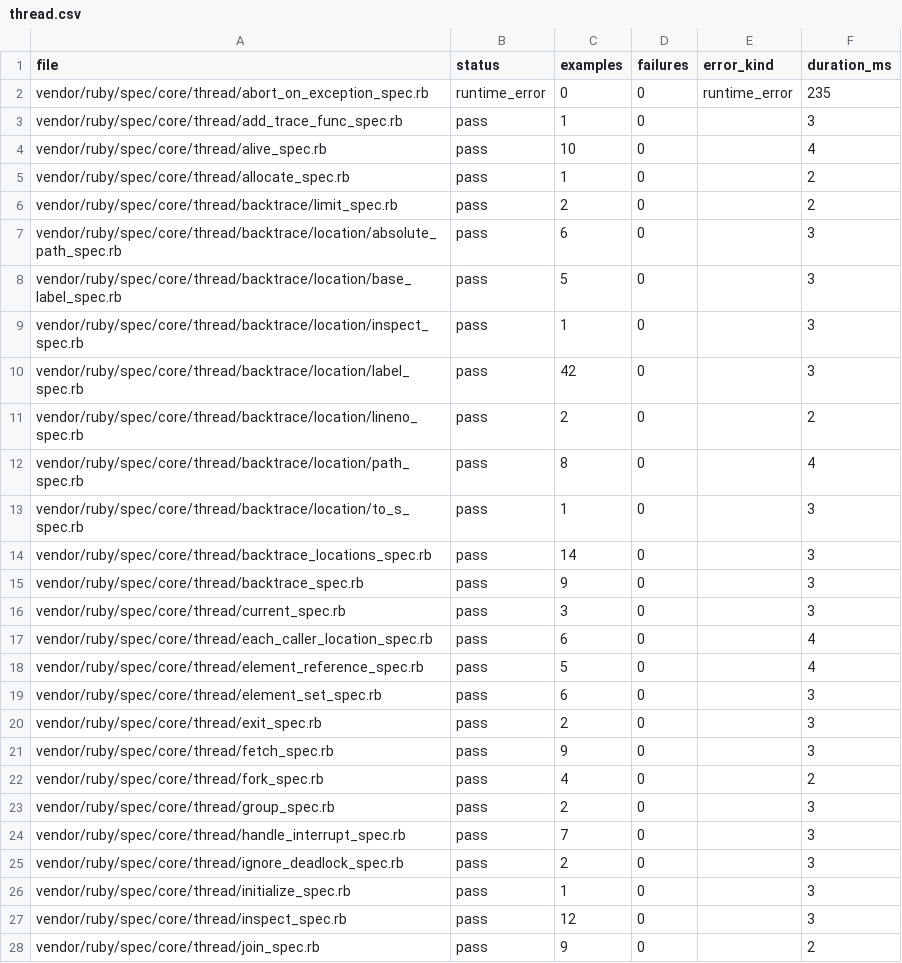
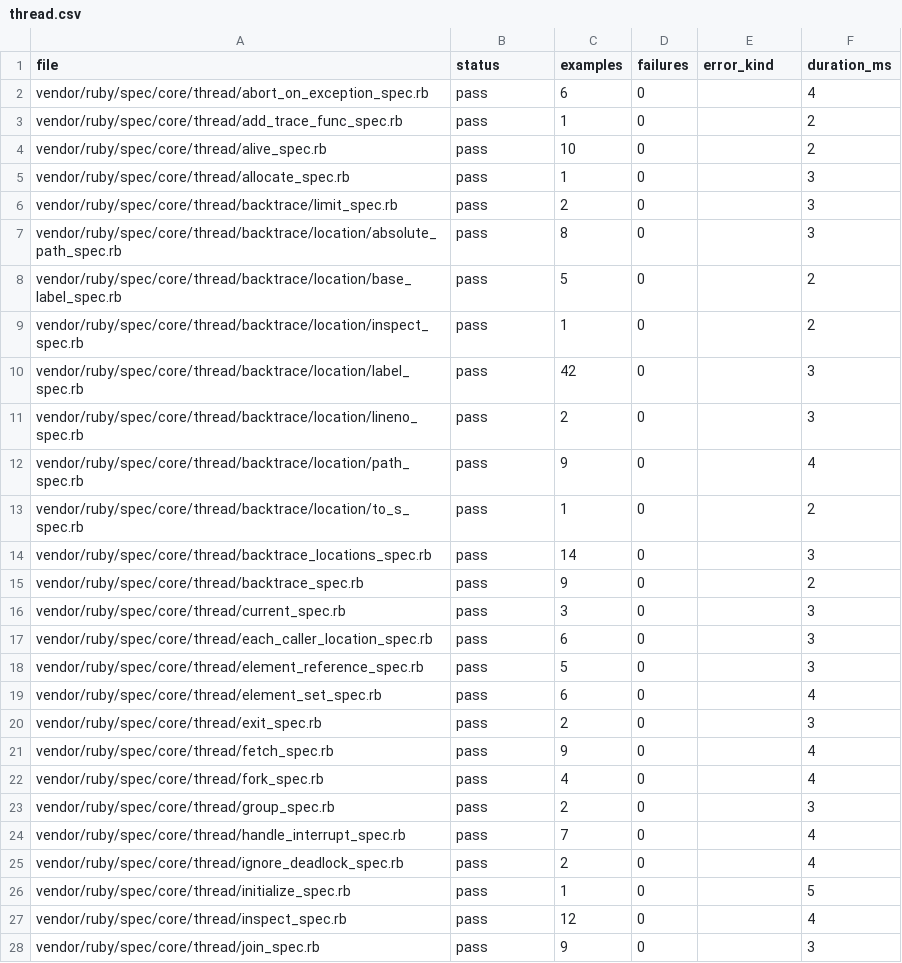
Before and after one commit to GoLangDream/rgo, a CSV file: reports/spec-status/thread.csv, drawn as a sheet; only a part is shown; the diff covers the shown part only.

```diff
--- a/reports/spec-status/thread.csv
+++ b/reports/spec-status/thread.csv
@@ -1,28 +1,28 @@
 file,status,examples,failures,error_kind,duration_ms
-vendor/ruby/spec/core/thread/abort_on_exception_spec.rb,runtime_error,0,0,runtime_error,235
-vendor/ruby/spec/core/thread/add_trace_func_spec.rb,pass,1,0,,3
-vendor/ruby/spec/core/thread/alive_spec.rb,pass,10,0,,4
-vendor/ruby/spec/core/thread/allocate_spec.rb,pass,1,0,,2
-vendor/ruby/spec/core/thread/backtrace/limit_spec.rb,pass,2,0,,2
-vendor/ruby/spec/core/thread/backtrace/location/absolute_path_spec.rb,pass,6,0,,3
-vendor/ruby/spec/core/thread/backtrace/location/base_label_spec.rb,pass,5,0,,3
-vendor/ruby/spec/core/thread/backtrace/location/inspect_spec.rb,pass,1,0,,3
+vendor/ruby/spec/core/thread/abort_on_exception_spec.rb,pass,6,0,,4
+vendor/ruby/spec/core/thread/add_trace_func_spec.rb,pass,1,0,,2
+vendor/ruby/spec/core/thread/alive_spec.rb,pass,10,0,,2
+vendor/ruby/spec/core/thread/allocate_spec.rb,pass,1,0,,3
+vendor/ruby/spec/core/thread/backtrace/limit_spec.rb,pass,2,0,,3
+vendor/ruby/spec/core/thread/backtrace/location/absolute_path_spec.rb,pass,8,0,,3
+vendor/ruby/spec/core/thread/backtrace/location/base_label_spec.rb,pass,5,0,,2
+vendor/ruby/spec/core/thread/backtrace/location/inspect_spec.rb,pass,1,0,,2
 vendor/ruby/spec/core/thread/backtrace/location/label_spec.rb,pass,42,0,,3
-vendor/ruby/spec/core/thread/backtrace/location/lineno_spec.rb,pass,2,0,,2
-vendor/ruby/spec/core/thread/backtrace/location/path_spec.rb,pass,8,0,,4
-vendor/ruby/spec/core/thread/backtrace/location/to_s_spec.rb,pass,1,0,,3
+vendor/ruby/spec/core/thread/backtrace/location/lineno_spec.rb,pass,2,0,,3
+vendor/ruby/spec/core/thread/backtrace/location/path_spec.rb,pass,9,0,,4
+vendor/ruby/spec/core/thread/backtrace/location/to_s_spec.rb,pass,1,0,,2
 vendor/ruby/spec/core/thread/backtrace_locations_spec.rb,pass,14,0,,3
-vendor/ruby/spec/core/thread/backtrace_spec.rb,pass,9,0,,3
+vendor/ruby/spec/core/thread/backtrace_spec.rb,pass,9,0,,2
 vendor/ruby/spec/core/thread/current_spec.rb,pass,3,0,,3
-vendor/ruby/spec/core/thread/each_caller_location_spec.rb,pass,6,0,,4
-vendor/ruby/spec/core/thread/element_reference_spec.rb,pass,5,0,,4
-vendor/ruby/spec/core/thread/element_set_spec.rb,pass,6,0,,3
+vendor/ruby/spec/core/thread/each_caller_location_spec.rb,pass,6,0,,3
+vendor/ruby/spec/core/thread/element_reference_spec.rb,pass,5,0,,3
+vendor/ruby/spec/core/thread/element_set_spec.rb,pass,6,0,,4
 vendor/ruby/spec/core/thread/exit_spec.rb,pass,2,0,,3
-vendor/ruby/spec/core/thread/fetch_spec.rb,pass,9,0,,3
-vendor/ruby/spec/core/thread/fork_spec.rb,pass,4,0,,2
+vendor/ruby/spec/core/thread/fetch_spec.rb,pass,9,0,,4
+vendor/ruby/spec/core/thread/fork_spec.rb,pass,4,0,,4
 vendor/ruby/spec/core/thread/group_spec.rb,pass,2,0,,3
-vendor/ruby/spec/core/thread/handle_interrupt_spec.rb,pass,7,0,,3
-vendor/ruby/spec/core/thread/ignore_deadlock_spec.rb,pass,2,0,,3
-vendor/ruby/spec/core/thread/initialize_spec.rb,pass,1,0,,3
-vendor/ruby/spec/core/thread/inspect_spec.rb,pass,12,0,,3
-vendor/ruby/spec/core/thread/join_spec.rb,pass,9,0,,2
+vendor/ruby/spec/core/thread/handle_interrupt_spec.rb,pass,7,0,,4
+vendor/ruby/spec/core/thread/ignore_deadlock_spec.rb,pass,2,0,,4
+vendor/ruby/spec/core/thread/initialize_spec.rb,pass,1,0,,5
+vendor/ruby/spec/core/thread/inspect_spec.rb,pass,12,0,,4
+vendor/ruby/spec/core/thread/join_spec.rb,pass,9,0,,3
```
Also changed, not shown: 35 edited cells elsewhere in this file, reports/spec-status/file.csv, reports/spec-status/io.csv, 37 other files.
